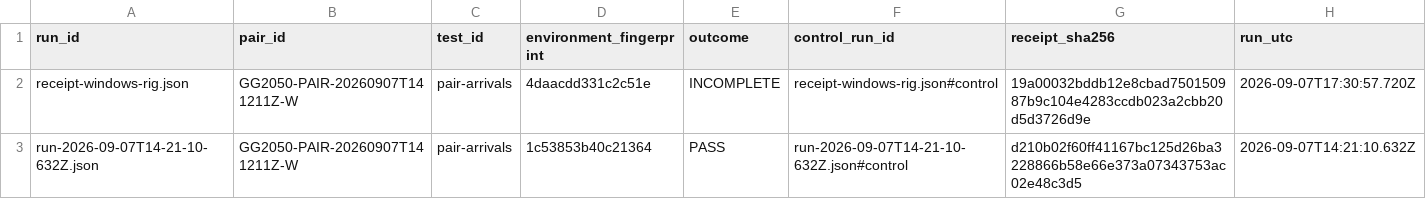
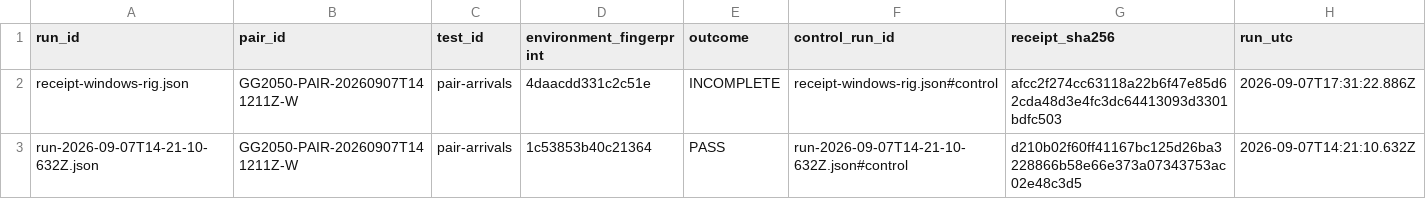
Before and after one commit to Ventusltd/testcode, a TSV file: sandbox/pairs/20260907T141211Z-W/relational/test_runs.tsv, drawn as a sheet.

```diff
--- a/sandbox/pairs/20260907T141211Z-W/relational/test_runs.tsv
+++ b/sandbox/pairs/20260907T141211Z-W/relational/test_runs.tsv
@@ -1,3 +1,3 @@
 run_id	pair_id	test_id	environment_fingerprint	outcome	control_run_id	receipt_sha256	run_utc
-receipt-windows-rig.json	GG2050-PAIR-20260907T141211Z-W	pair-arrivals	4daacdd331c2c51e	INCOMPLETE	receipt-windows-rig.json#control	19a00032bddb12e8cbad750150987b9c104e4283ccdb023a2cbb20d5d3726d9e	2026-09-07T17:30:57.720Z
+receipt-windows-rig.json	GG2050-PAIR-20260907T141211Z-W	pair-arrivals	4daacdd331c2c51e	INCOMPLETE	receipt-windows-rig.json#control	afcc2f274cc63118a22b6f47e85d62cda48d3e4fc3dc64413093d3301bdfc503	2026-09-07T17:31:22.886Z
 run-2026-09-07T14-21-10-632Z.json	GG2050-PAIR-20260907T141211Z-W	pair-arrivals	1c53853b40c21364	PASS	run-2026-09-07T14-21-10-632Z.json#control	d210b02f60ff41167bc125d26ba3228866b58e66e373a07343753ac02e48c3d5	2026-09-07T14:21:10.632Z
```
Also changed, not shown: sandbox/pairs/20260907T141211Z-W/relational/observations.tsv, 8 other files.
